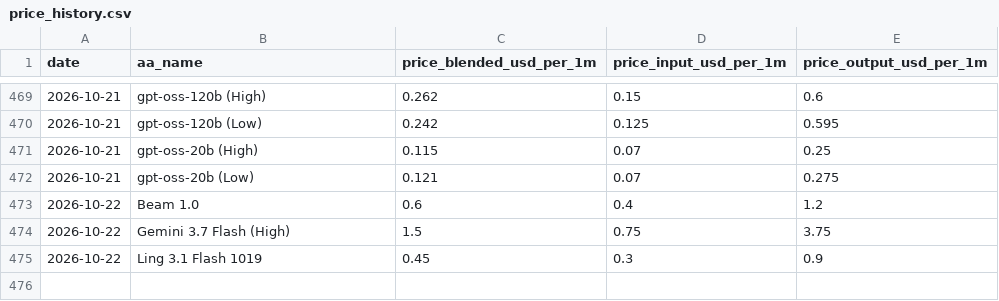
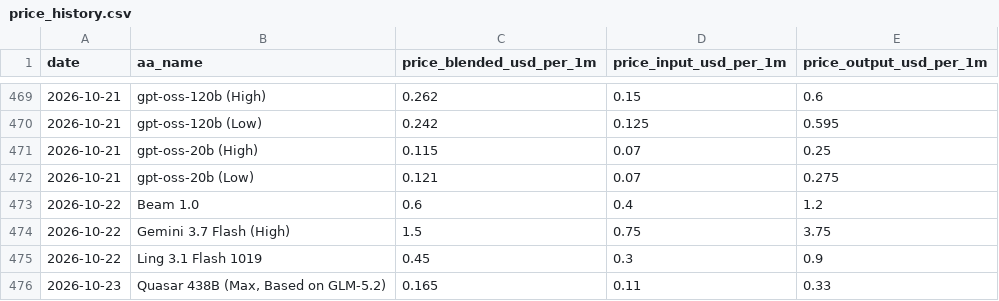
Before and after one commit to JackZamora1/us-china-ai-gap, a CSV file: data/price_history.csv, drawn as a sheet; only a part is shown, gaps mark what is left out; the diff names each change by its address in the sheet, - before the commit and + after, or states it on an @@ line.

```diff
--- a/data/price_history.csv
+++ b/data/price_history.csv
+row 476: 2026-10-23 | Quasar 438B (Max, Based on GLM-5.2) | 0.165 | 0.11 | 0.33
```
Also changed, not shown: data/arena_text_tops.csv, data/benchmarks.csv, 6 other files.
